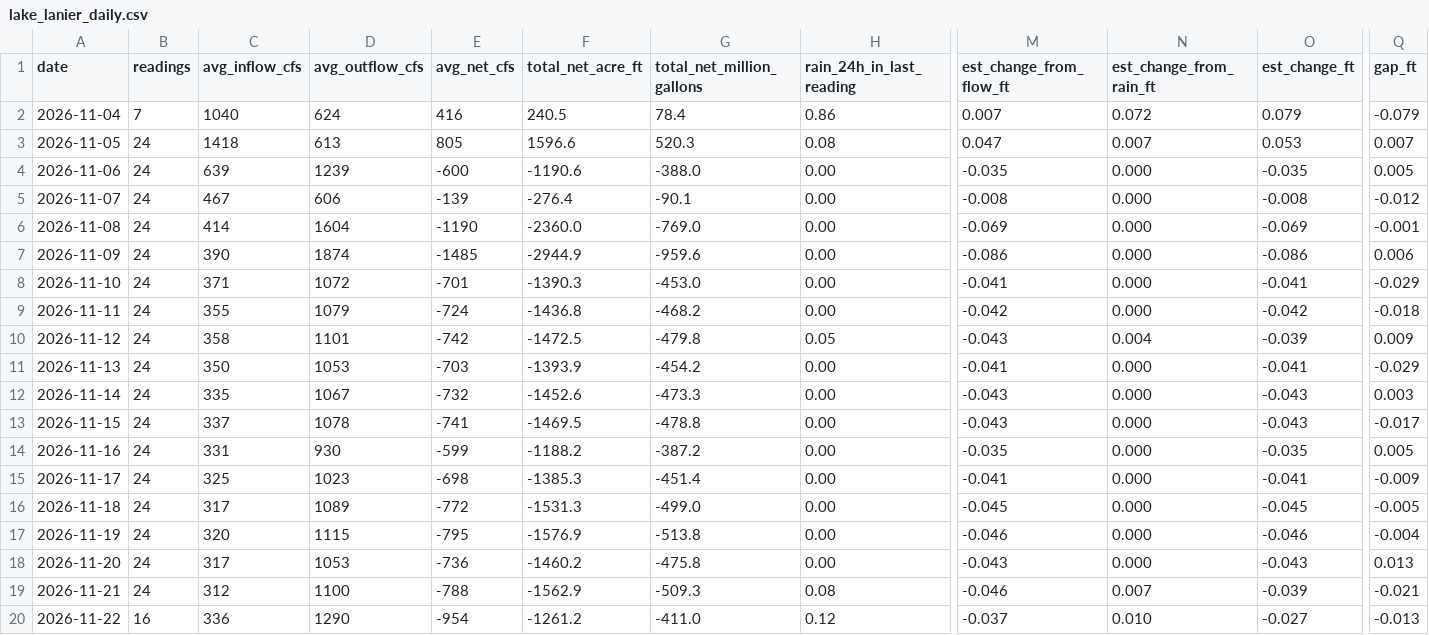
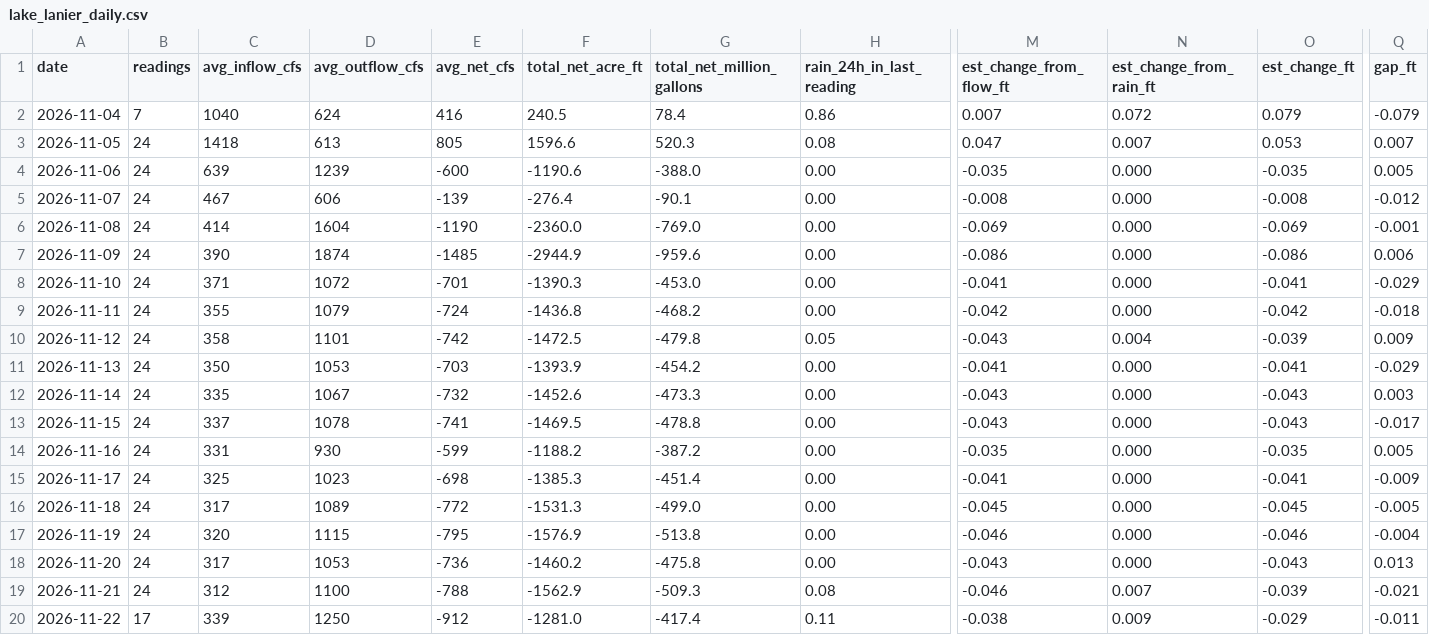
Before and after one commit to rjcanfield139-thwg/lake-lanier-logger, a CSV file: data/lake_lanier_daily.csv, drawn as a sheet; only a part is shown, gaps mark what is left out; the diff covers the shown part only; the diff names each change by its address in the sheet, - before the commit and + after, or states it on an @@ line.

```diff
--- a/data/lake_lanier_daily.csv
+++ b/data/lake_lanier_daily.csv
-B20 (readings): 16
+B20 (readings): 17
-C20 (avg_inflow_cfs): 336
+C20 (avg_inflow_cfs): 339
-D20 (avg_outflow_cfs): 1290
+D20 (avg_outflow_cfs): 1250
-E20 (avg_net_cfs): -954
+E20 (avg_net_cfs): -912
-F20 (total_net_acre_ft): -1261.2
+F20 (total_net_acre_ft): -1281.0
-G20 (total_net_million_gallons): -411.0
+G20 (total_net_million_gallons): -417.4
-H20 (rain_24h_in_last_reading): 0.12
+H20 (rain_24h_in_last_reading): 0.11
-M20 (est_change_from_flow_ft): -0.037
+M20 (est_change_from_flow_ft): -0.038
-N20 (est_change_from_rain_ft): 0.010
+N20 (est_change_from_rain_ft): 0.009
-O20 (est_change_ft): -0.027
+O20 (est_change_ft): -0.029
-Q20 (gap_ft): -0.013
+Q20 (gap_ft): -0.011
```
Also changed, not shown: 2 edited cells elsewhere in this file, data/lake_lanier_log.csv.
